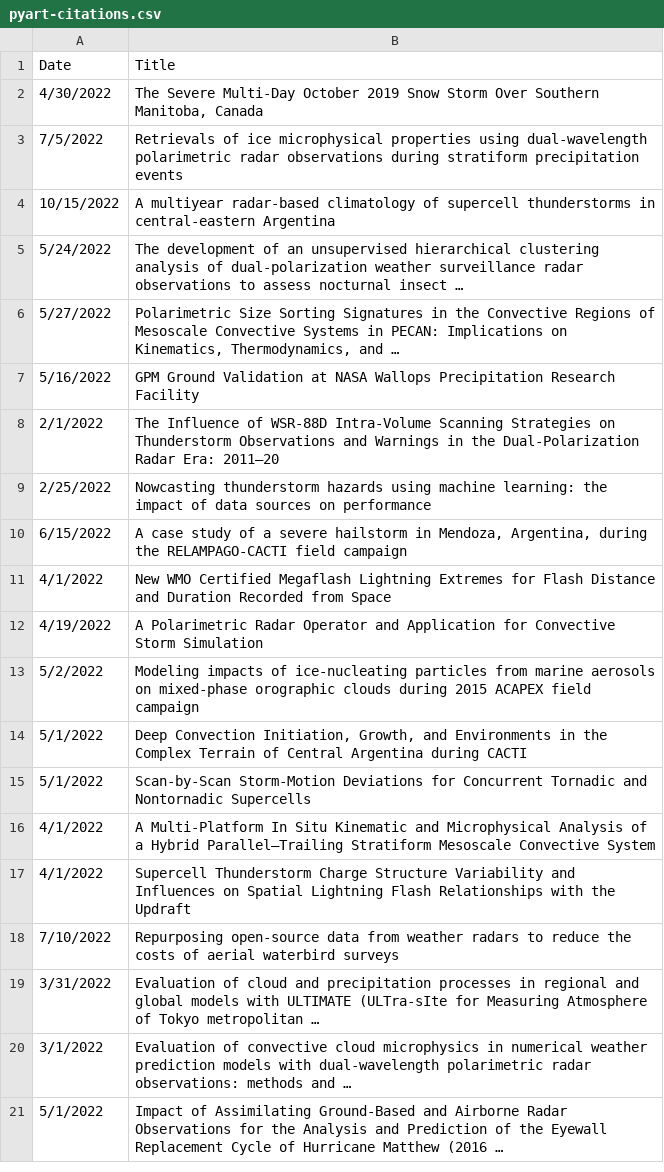
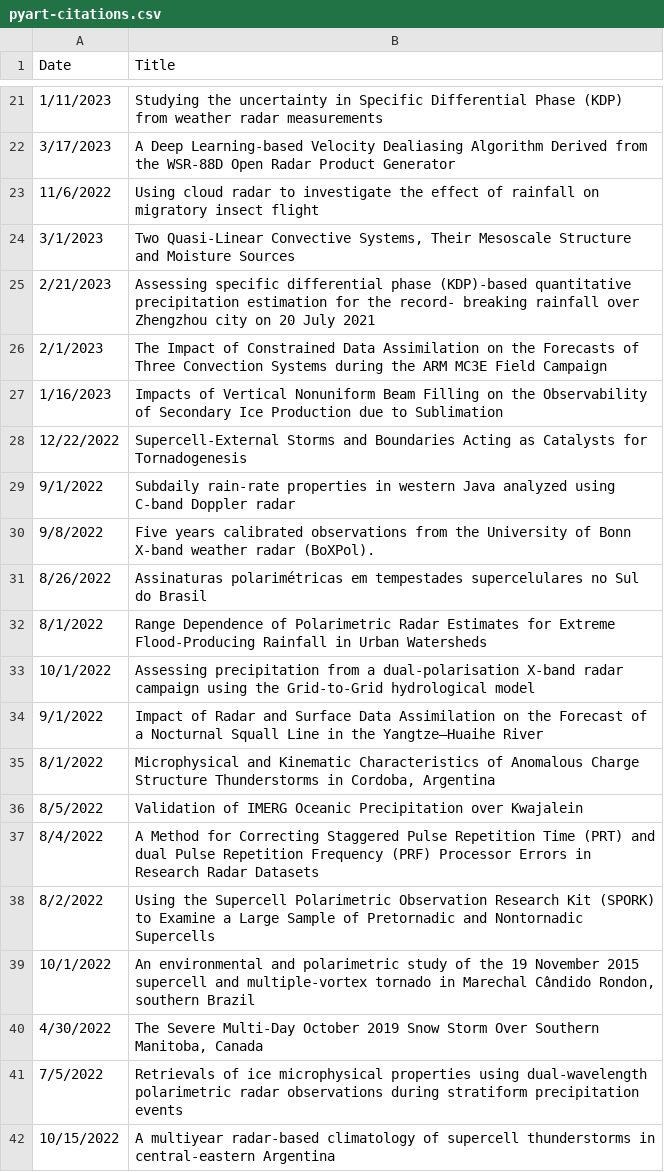
Before and after one commit to mgrover1/test-metrics, a CSV file: data/pyart/pyart-citations.csv, drawn as a sheet; only a part is shown, gaps mark what is left out; the shorter side is filled out with more unchanged rows; the diff covers the shown part only; the diff names each change by its address in the sheet, - before the commit and + after, or states it on an @@ line.

Commit message:
add newest citation updates

```diff
--- a/data/pyart/pyart-citations.csv
+++ b/data/pyart/pyart-citations.csv
+row 21: 1/11/2023 | Studying the uncertainty in Specific Differential Phase (KDP) from weather radar measurements
+row 22: 3/17/2023 | A Deep Learning-based Velocity Dealiasing Algorithm Derived from the WSR-88D Open Radar Product Generator
+row 23: 11/6/2022 | Using cloud radar to investigate the effect of rainfall on migratory insect flight
+row 24: 3/1/2023 | Two Quasi-Linear Convective Systems, Their Mesoscale Structure and Moisture Sources
+row 25: 2/21/2023 | Assessing specific differential phase (KDP)-based quantitative precipitation estimation for the record- breaking rainfall over Zhengzhou city on 20 July 2021
+row 26: 2/1/2023 | The Impact of Constrained Data Assimilation on the Forecasts of Three Convection Systems during the ARM MC3E Field Campaign
+row 27: 1/16/2023 | Impacts of Vertical Nonuniform Beam Filling on the Observability of Secondary Ice Production due to Sublimation
+row 28: 12/22/2022 | Supercell-External Storms and Boundaries Acting as Catalysts for Tornadogenesis
+row 29: 9/1/2022 | Subdaily rain-rate properties in western Java analyzed using C-band Doppler radar
+row 30: 9/8/2022 | Five years calibrated observations from the University of Bonn X-band weather radar (BoXPol).
+row 31: 8/26/2022 | Assinaturas polarimétricas em tempestades supercelulares no Sul do Brasil
+row 32: 8/1/2022 | Range Dependence of Polarimetric Radar Estimates for Extreme Flood-Producing Rainfall in Urban Watersheds
+row 33: 10/1/2022 | Assessing precipitation from a dual-polarisation X-band radar campaign using the Grid-to-Grid hydrological model
+row 34: 9/1/2022 | Impact of Radar and Surface Data Assimilation on the Forecast of a Nocturnal Squall Line in the Yangtze–Huaihe River
+row 35: 8/1/2022 | Microphysical and Kinematic Characteristics of Anomalous Charge Structure Thunderstorms in Cordoba, Argentina
+row 36: 8/5/2022 | Validation of IMERG Oceanic Precipitation over Kwajalein
+row 37: 8/4/2022 | A Method for Correcting Staggered Pulse Repetition Time (PRT) and dual Pulse Repetition Frequency (PRF) Processor Errors in Research Radar Datasets
+row 38: 8/2/2022 | Using the Supercell Polarimetric Observation Research Kit (SPORK) to Examine a Large Sample of Pretornadic and Nontornadic Supercells
+row 39: 10/1/2022 | An environmental and polarimetric study of the 19 November 2015 supercell and multiple-vortex tornado in Marechal Cândido Rondon, southern Brazil
```
Also changed, not shown: 19 added rows elsewhere in this file.
